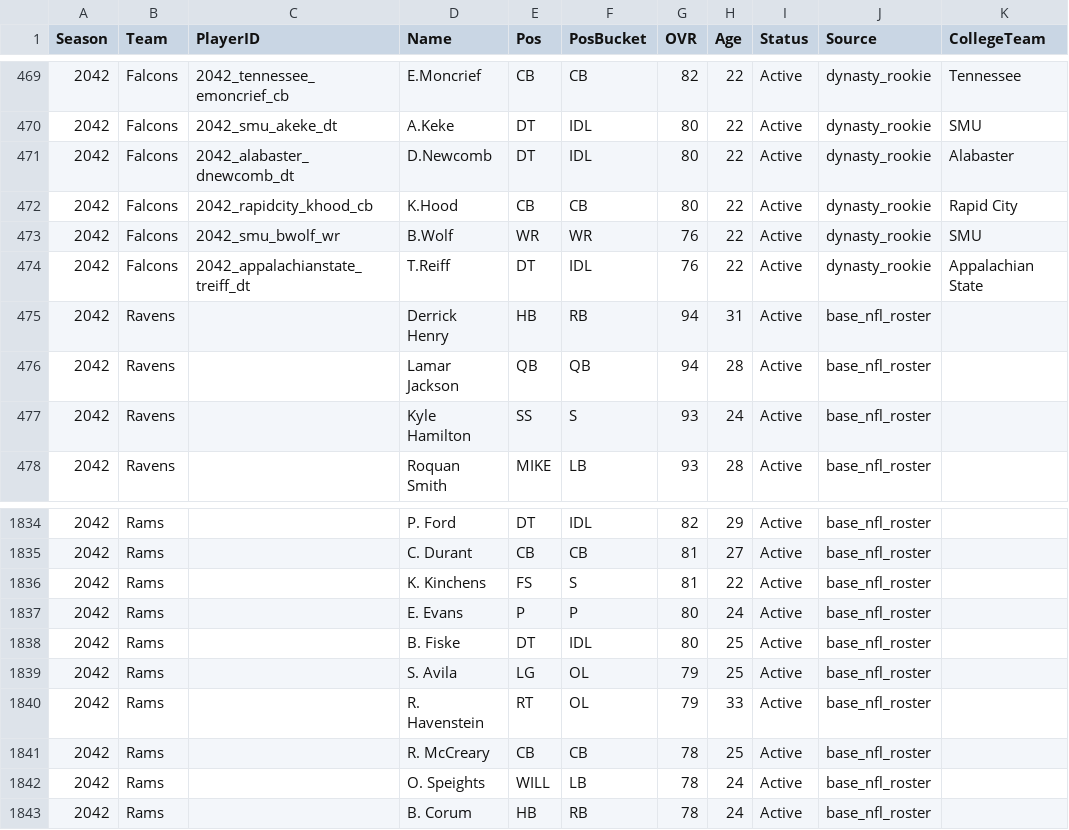
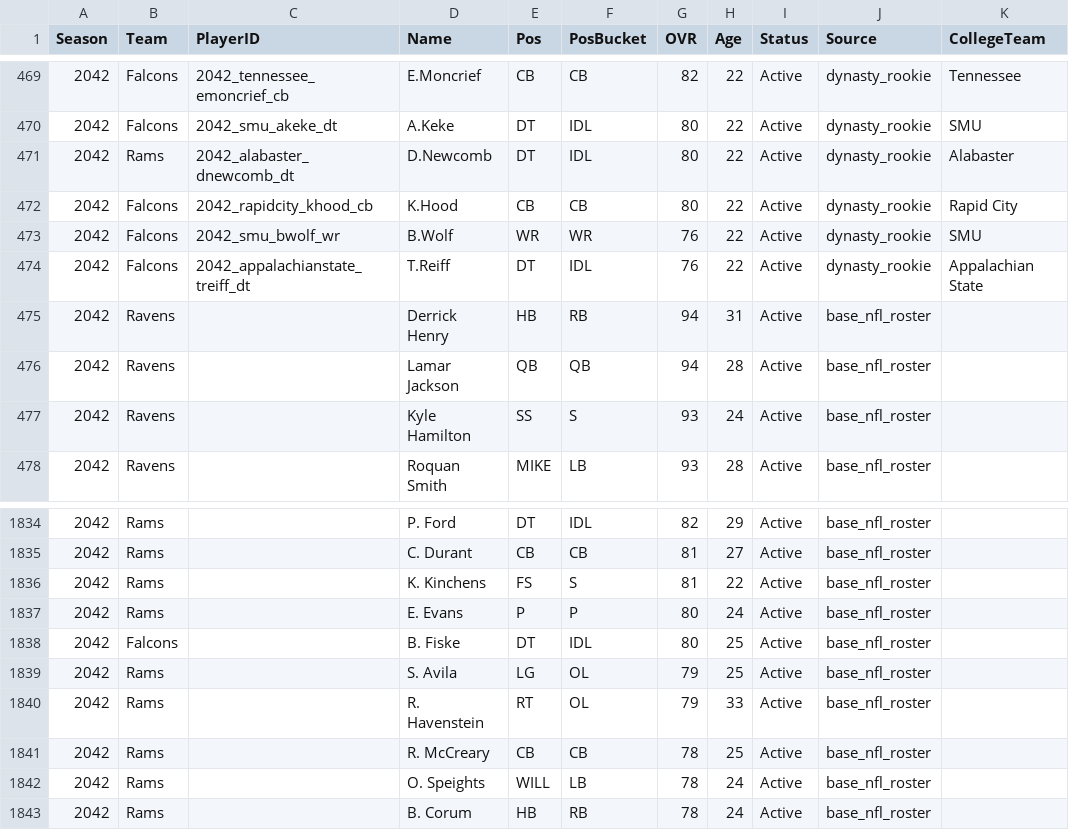
Before and after one commit to Stegs27/CFB_Dynasty_App, a CSV file: nfl_current_rosters.csv, drawn as a sheet; only a part is shown, gaps mark what is left out; the diff names each change by its address in the sheet, - before the commit and + after, or states it on an @@ line.

Commit message:
Add files via upload

```diff
--- a/nfl_current_rosters.csv
+++ b/nfl_current_rosters.csv
-B471 (Team): Falcons
+B471 (Team): Rams
-B1838 (Team): Rams
+B1838 (Team): Falcons
```
